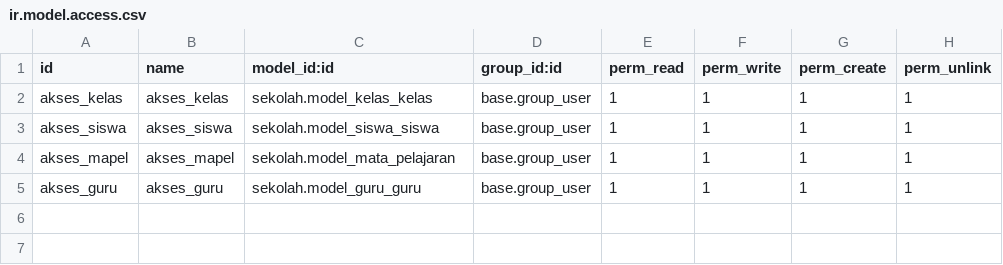
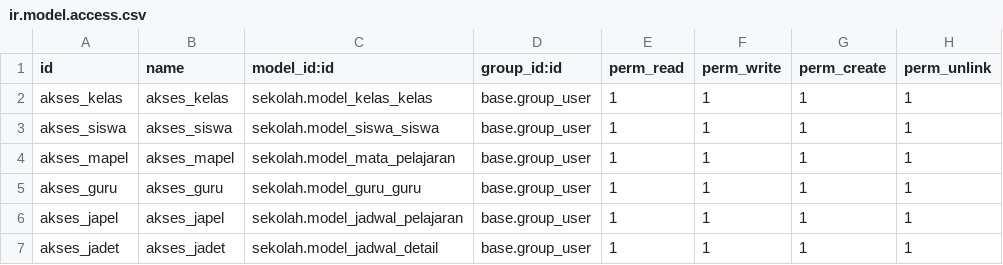
Before and after one commit to kennarddh/sekolah, a CSV file: sekolah/security/ir.model.access.csv, drawn as a sheet; the diff names each change by its address in the sheet, - before the commit and + after, or states it on an @@ line.

Commit message:
japel

```diff
--- a/sekolah/security/ir.model.access.csv
+++ b/sekolah/security/ir.model.access.csv
+row 6: akses_japel | akses_japel | sekolah.model_jadwal_pelajaran | base.group_user | 1 | 1 | 1 | 1
+row 7: akses_jadet | akses_jadet | sekolah.model_jadwal_detail | base.group_user | 1 | 1 | 1 | 1
```
Also changed, not shown: 5 other files.
